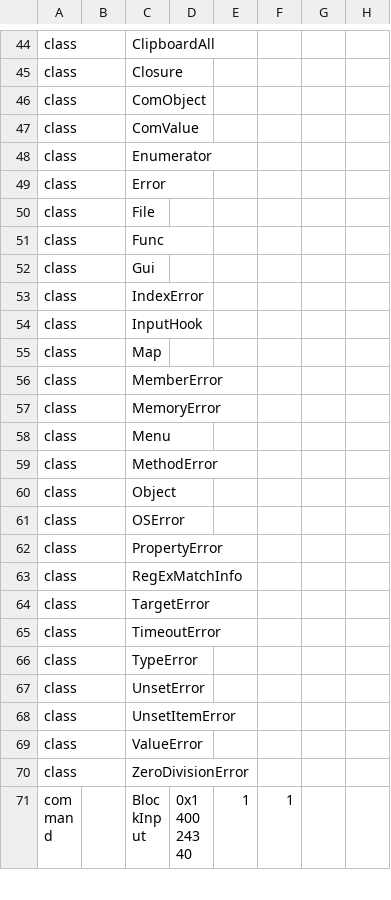
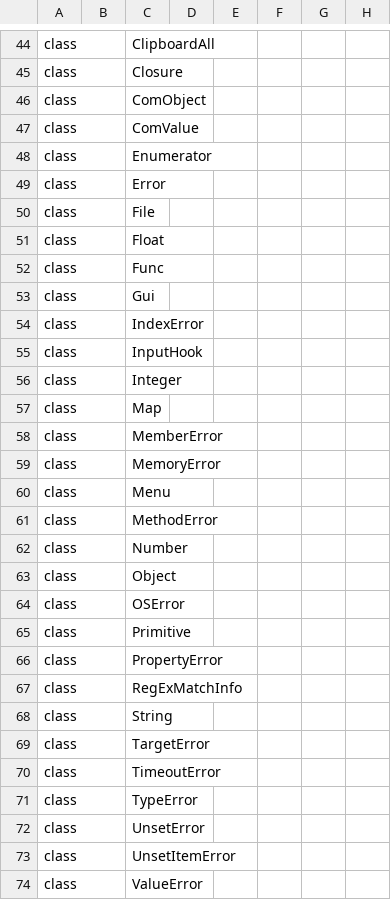
Before and after one commit to danalec/ahk, a TSV file: crates/ahk/reference/ahk-v2.0.19.surface.tsv, drawn as a sheet; only a part is shown, gaps mark what is left out; the shorter side is filled out with more unchanged rows.

Commit message:
The `is` answers for a primitive, the v1 registers its handler by name, and a host that is not Linux says so
Three defects the documentation of both dialects turned up, each measured
against the binary of the dialect it belongs to.

The `is` of a value that is not an object answered nothing: the classes of
the kinds of v2 -- `Integer`, `Float`, `String`, `Number` and `Primitive` --
were not in the tree, so `3 is Integer` left a variable that was never
assigned, and the line failed with "This global variable has not been
assigned a value." Measured on the binary of v2.0.19: `3 is Integer` is 1,
`1.5 is Integer` is 0, `3 is Number` and `3 is Primitive` are 1, `3 is
Object` is 0. The five classes are in the table of the surface now -- 833
names, 643 of them values -- and the chain of them is the one of the binary:
the `Integer` and the `Float` under the `Number`, the `Number` and the
`String` under the `Primitive`, and the `Primitive` under the `Any`.

The `OnError` of the v1 was refused with "Parameter #1 of OnError requires
an Object, but received a String.", and a v1 script writes the name of its
handler in quotes, the way its documentation says. The v1 has a handler of
its own now: the name registers the function, the object form still works,
and the v1 that writes the name as a command is refused the way the v1
refuses a line that holds no action.

Two names of the machine answered a fact of this workstation. `A_Temp` was
`/tmp` on a host that carries the `/tmp` of a shell, and it is the folder of
the platform now: `TMPDIR` and then `/tmp` on Linux, and the folder of the
machine everywhere else. The names of the windows said "the session is
Wayland" on a host that has neither a compositor nor an X server, and they
say what is true of the host now.

The tests that used `number` as the name of a variable are renamed: `Number`
is a class of the dialect, and v2 does not let a script write a class of the
dialect as the output variable.

```diff
--- a/crates/ahk/reference/ahk-v2.0.19.surface.tsv
+++ b/crates/ahk/reference/ahk-v2.0.19.surface.tsv
@@ -50,2 +50,3 @@ class		Error
 class		File					
+class		Float					
 class		Func					
@@ -54,2 +55,3 @@ class		IndexError
 class		InputHook					
+class		Integer					
 class		Map					
@@ -59,6 +61,9 @@ class		Menu
 class		MethodError					
+class		Number					
 class		Object					
 class		OSError					
+class		Primitive					
 class		PropertyError					
 class		RegExMatchInfo					
+class		String					
 class		TargetError					
```
Also changed, not shown: 11 other files.
